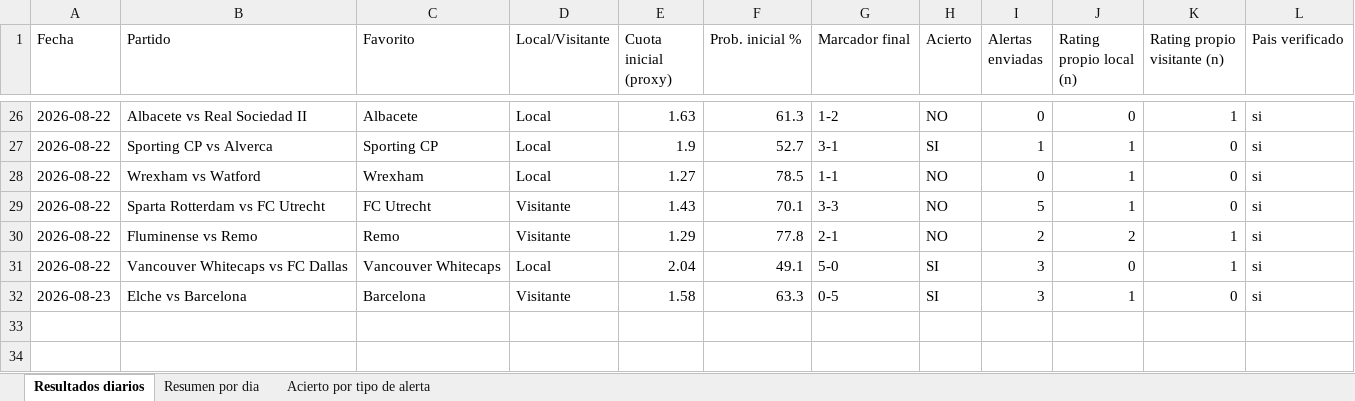
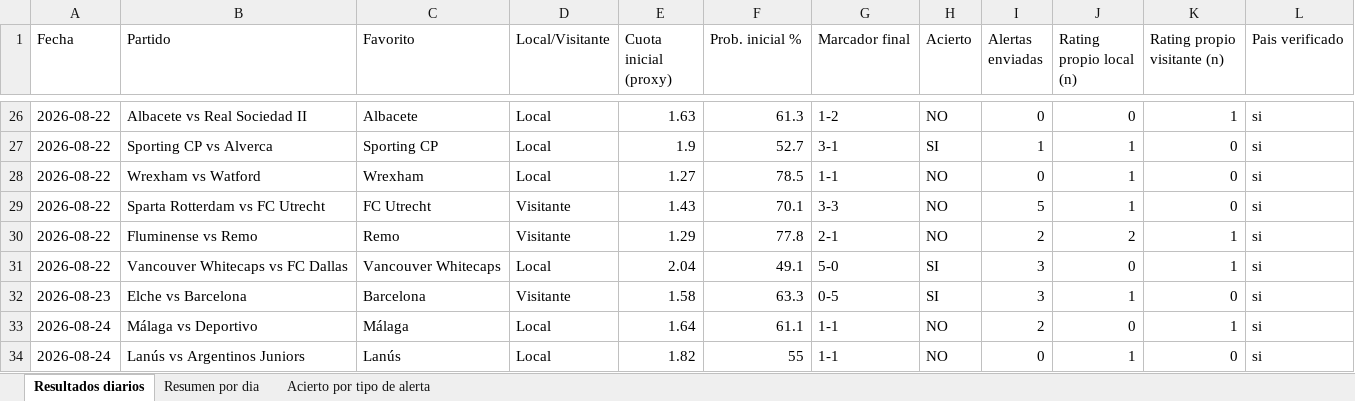
Before and after one commit to erikolivo/alertas-apuestas-espn, an Excel workbook: data/estadisticas.xlsx, sheet Resultados diarios, drawn as a sheet; only a part is shown, gaps mark what is left out; values as stored, in another font and other column widths than the file's, no borders; the diff names each change by its address in the sheet, - before the commit and + after, or states it on an @@ line.

```diff
--- a/data/estadisticas.xlsx (sheet Resultados diarios)
+++ b/data/estadisticas.xlsx (sheet Resultados diarios)
+row 33: 2026-08-24 | Málaga vs Deportivo | Málaga | Local | 1.64 | 61.1 | 1-1 | NO | 2 | 0 | 1 | si
+row 34: 2026-08-24 | Lanús vs Argentinos Juniors | Lanús | Local | 1.82 | 55 | 1-1 | NO | 0 | 1 | 0 | si
```
Also changed, not shown: sheet Acierto por tipo de alerta, sheet Resumen por dia, 4 other files.
